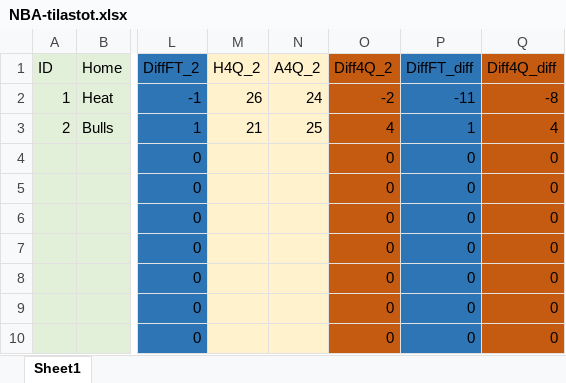
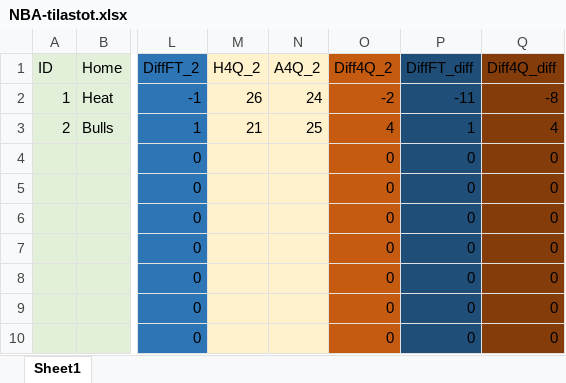
Before and after one commit to JJKETO/NBA-analyysi, an Excel workbook: NBA-tilastot.xlsx, sheet Sheet1, drawn as a sheet; only a part is shown, gaps mark what is left out; values as stored, in another font and other column widths than the file's, no borders; the diff names each change by its address in the sheet, - before the commit and + after, or states it on an @@ line.

Commit message:
Hienosäätö

```diff
--- a/NBA-tilastot.xlsx (sheet Sheet1)
+++ b/NBA-tilastot.xlsx (sheet Sheet1)
-P1:P10 fill: #2E75B6
+P1:P10 fill: #1F4E79
-Q1:Q10 fill: #C55A11
+Q1:Q10 fill: #843C0B
```
